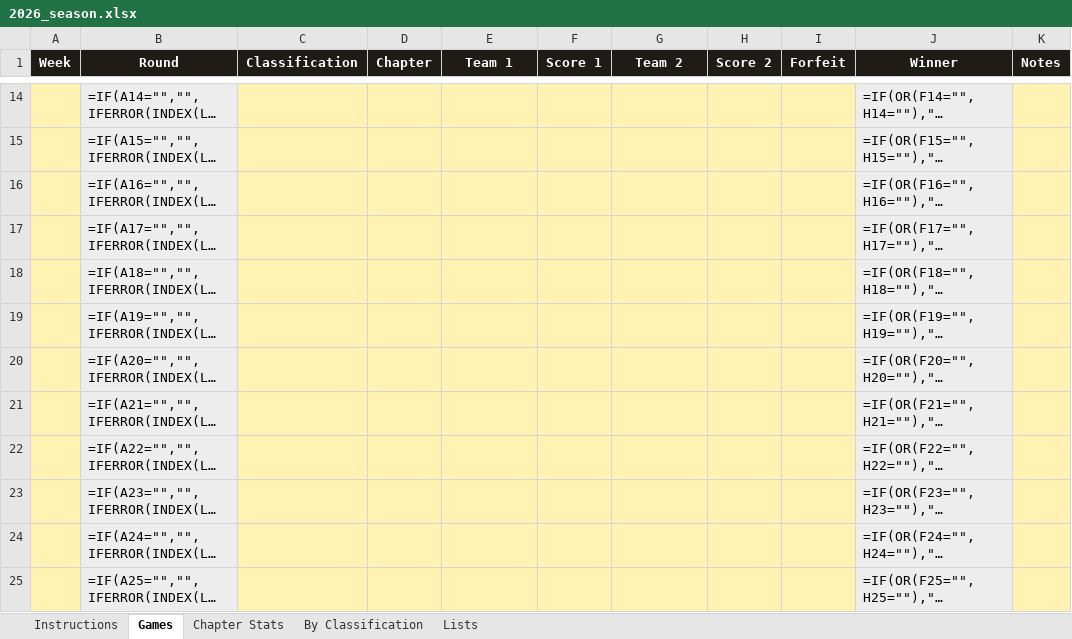
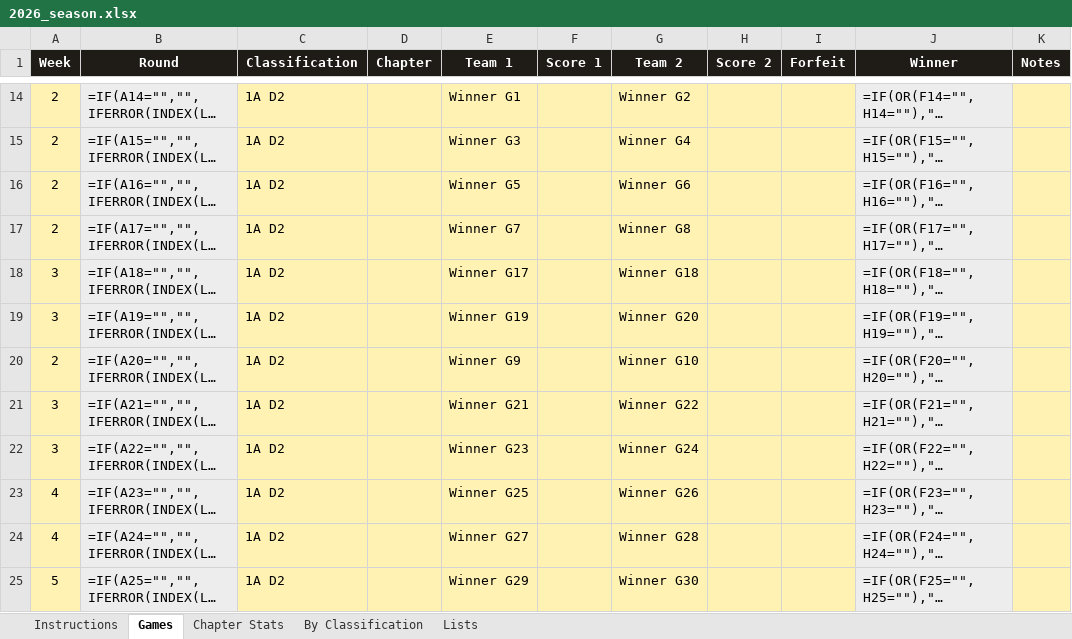
Before and after one commit to colemic2006/texasplayoffs, an Excel workbook: season/2026/2026_season.xlsx, sheet Games, drawn as a sheet; only a part is shown, gaps mark what is left out; long unchanged cells end in …; values as stored, in another font and other column widths than the file's, no borders; formulas without a stored value are shown as written; conditional formats not drawn; the diff covers the shown part only; the diff names each change by its address in the sheet, - before the commit and + after, or states it on an @@ line.

```diff
--- a/season/2026/2026_season.xlsx (sheet Games)
+++ b/season/2026/2026_season.xlsx (sheet Games)
-A14:A17 (Week): (empty)
+A14:A17 (Week): 2
-C14:C25 (Classification): (empty)
+C14:C25 (Classification): 1A D2
-E14 (Team 1): (empty)
+E14 (Team 1): Winner G1
-G14 (Team 2): (empty)
+G14 (Team 2): Winner G2
-E15 (Team 1): (empty)
+E15 (Team 1): Winner G3
-G15 (Team 2): (empty)
+G15 (Team 2): Winner G4
-E16 (Team 1): (empty)
+E16 (Team 1): Winner G5
-G16 (Team 2): (empty)
+G16 (Team 2): Winner G6
-E17 (Team 1): (empty)
+E17 (Team 1): Winner G7
-G17 (Team 2): (empty)
+G17 (Team 2): Winner G8
-A18:A19 (Week): (empty)
+A18:A19 (Week): 3
-E18 (Team 1): (empty)
+E18 (Team 1): Winner G17
-G18 (Team 2): (empty)
+G18 (Team 2): Winner G18
-E19 (Team 1): (empty)
+E19 (Team 1): Winner G19
-G19 (Team 2): (empty)
+G19 (Team 2): Winner G20
-A20 (Week): (empty)
+A20 (Week): 2
-E20 (Team 1): (empty)
+E20 (Team 1): Winner G9
-G20 (Team 2): (empty)
+G20 (Team 2): Winner G10
-A21:A22 (Week): (empty)
+A21:A22 (Week): 3
-E21 (Team 1): (empty)
+E21 (Team 1): Winner G21
-G21 (Team 2): (empty)
+G21 (Team 2): Winner G22
-E22 (Team 1): (empty)
+E22 (Team 1): Winner G23
-G22 (Team 2): (empty)
+G22 (Team 2): Winner G24
-A23:A24 (Week): (empty)
+A23:A24 (Week): 4
-E23 (Team 1): (empty)
+E23 (Team 1): Winner G25
-G23 (Team 2): (empty)
+G23 (Team 2): Winner G26
-E24 (Team 1): (empty)
+E24 (Team 1): Winner G27
-G24 (Team 2): (empty)
+G24 (Team 2): Winner G28
-A25 (Week): (empty)
+A25 (Week): 5
-E25 (Team 1): (empty)
+E25 (Team 1): Winner G29
-G25 (Team 2): (empty)
+G25 (Team 2): Winner G30
```
Also changed, not shown: 888 edited cells elsewhere in this sheet, 1 other file.
